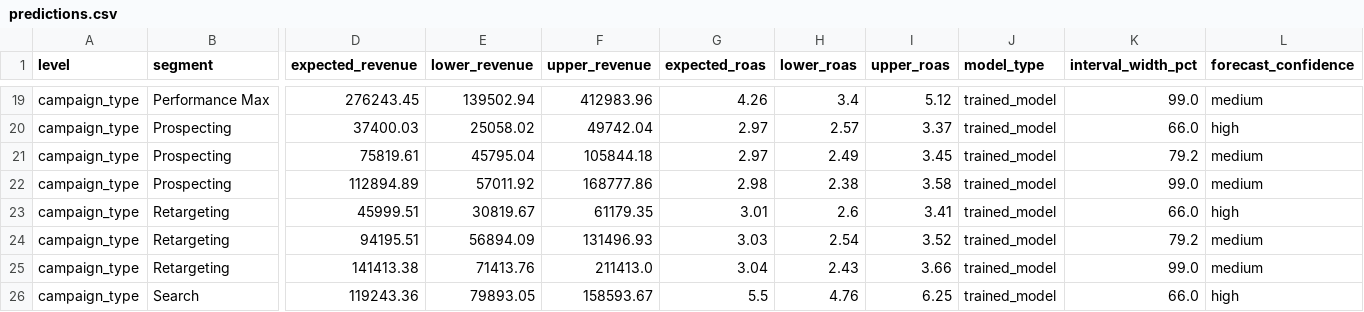
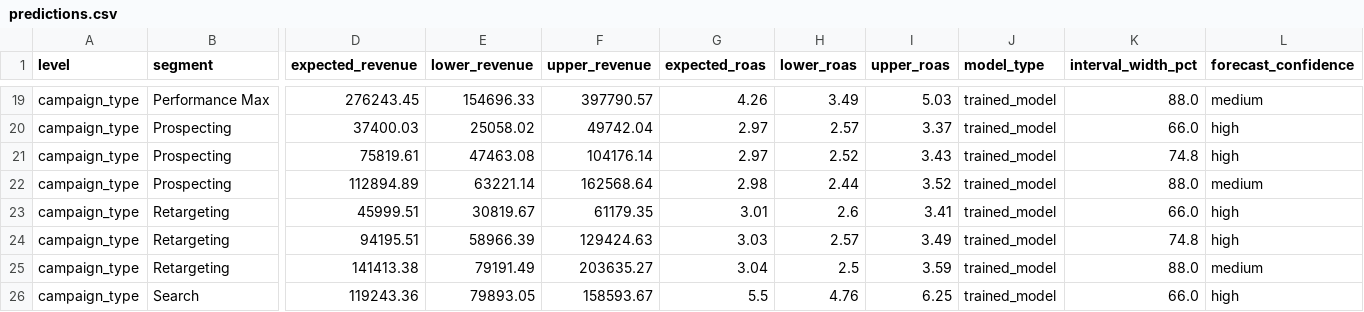
Before and after one commit to VINAY-KUMAR-PY/ignite-forecast-iq, a CSV file: output/predictions.csv, drawn as a sheet; only a part is shown, gaps mark what is left out; the diff covers the shown part only; the diff names each change by its address in the sheet, - before the commit and + after, or states it on an @@ line.

Commit message:
Tighten interval calibration, causal power checks, CI compatibility evidence, and budget elasticity validation

```diff
--- a/output/predictions.csv
+++ b/output/predictions.csv
-E19 (lower_revenue): 139502.94
+E19 (lower_revenue): 154696.33
-F19 (upper_revenue): 412983.96
+F19 (upper_revenue): 397790.57
-H19 (lower_roas): 3.4
+H19 (lower_roas): 3.49
-I19 (upper_roas): 5.12
+I19 (upper_roas): 5.03
-K19 (interval_width_pct): 99.0
+K19 (interval_width_pct): 88.0
-E21 (lower_revenue): 45795.04
+E21 (lower_revenue): 47463.08
-F21 (upper_revenue): 105844.18
+F21 (upper_revenue): 104176.14
-H21 (lower_roas): 2.49
+H21 (lower_roas): 2.52
-I21 (upper_roas): 3.45
+I21 (upper_roas): 3.43
-K21 (interval_width_pct): 79.2
+K21 (interval_width_pct): 74.8
-L21 (forecast_confidence): medium
+L21 (forecast_confidence): high
-E22 (lower_revenue): 57011.92
+E22 (lower_revenue): 63221.14
-F22 (upper_revenue): 168777.86
+F22 (upper_revenue): 162568.64
-H22 (lower_roas): 2.38
+H22 (lower_roas): 2.44
-I22 (upper_roas): 3.58
+I22 (upper_roas): 3.52
-K22 (interval_width_pct): 99.0
+K22 (interval_width_pct): 88.0
-E24 (lower_revenue): 56894.09
+E24 (lower_revenue): 58966.39
-F24 (upper_revenue): 131496.93
+F24 (upper_revenue): 129424.63
-H24 (lower_roas): 2.54
+H24 (lower_roas): 2.57
-I24 (upper_roas): 3.52
+I24 (upper_roas): 3.49
-K24 (interval_width_pct): 79.2
+K24 (interval_width_pct): 74.8
-L24 (forecast_confidence): medium
+L24 (forecast_confidence): high
-E25 (lower_revenue): 71413.76
+E25 (lower_revenue): 79191.49
-F25 (upper_revenue): 211413.0
+F25 (upper_revenue): 203635.27
-H25 (lower_roas): 2.43
+H25 (lower_roas): 2.5
-I25 (upper_roas): 3.66
+I25 (upper_roas): 3.59
-K25 (interval_width_pct): 99.0
+K25 (interval_width_pct): 88.0
```
Also changed, not shown: 162 edited cells elsewhere in this file, 18 other files.
